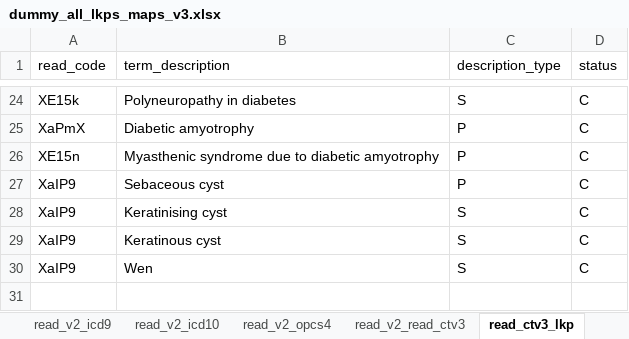
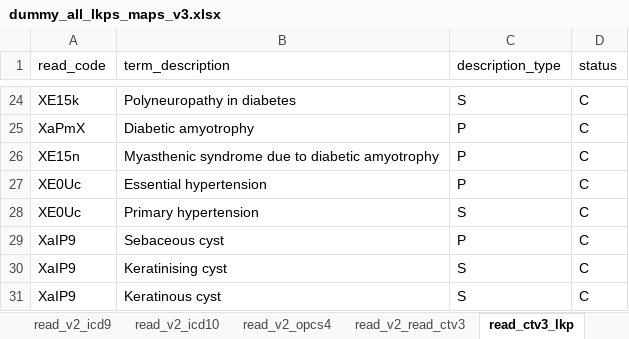
Before and after one commit to rmgpanw/codemapper, an Excel workbook: inst/extdata/dummy_all_lkps_maps_v3.xlsx, sheet read_ctv3_lkp, drawn as a sheet; only a part is shown, gaps mark what is left out; the shorter side is filled out with more unchanged rows; values as stored, in another font and other column widths than the file's, no borders; the diff names each change by its address in the sheet, - before the commit and + after, or states it on an @@ line.

```diff
--- a/inst/extdata/dummy_all_lkps_maps_v3.xlsx (sheet read_ctv3_lkp)
+++ b/inst/extdata/dummy_all_lkps_maps_v3.xlsx (sheet read_ctv3_lkp)
+row 27: XE0Uc | Essential hypertension | P | C
+row 28: XE0Uc | Primary hypertension | S | C
```
Also changed, not shown: sheet icd10_lkp, sheet read_ctv3_icd10, 23 other files.
